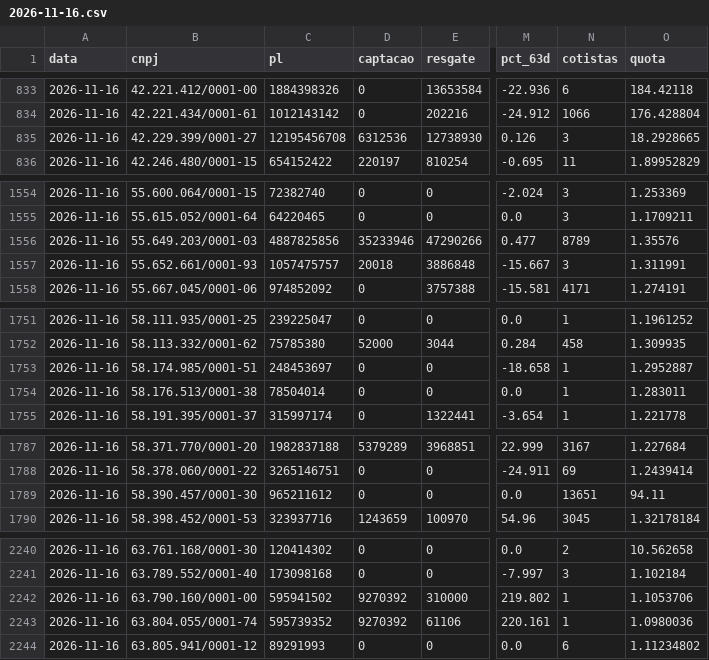
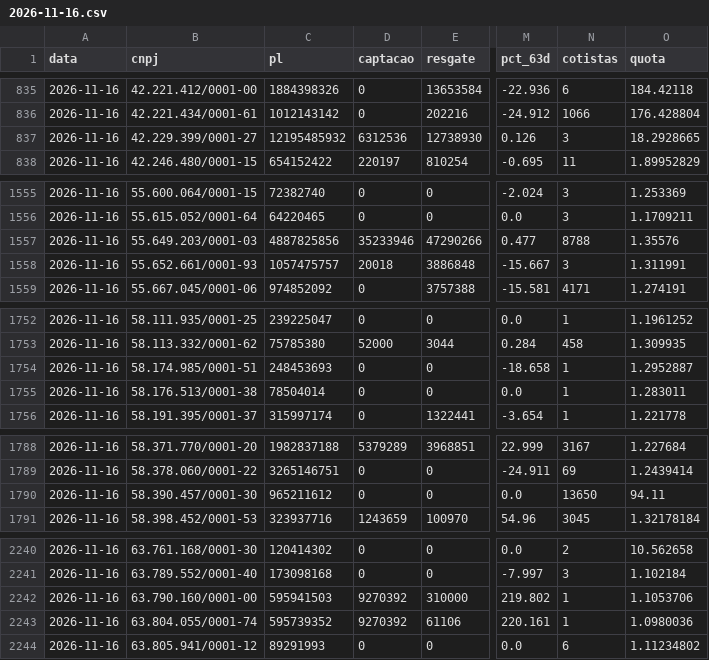
Before and after one commit to rodoso-mcamargo/originacao, a CSV file: dados/fluxo_fundos/2026-11-16.csv, drawn as a sheet; only a part is shown, gaps mark what is left out; addresses are those after the commit; the diff covers the shown part only; the diff names each change by its address in the sheet, - before the commit and + after, or states it on an @@ line.

```diff
--- a/dados/fluxo_fundos/2026-11-16.csv
+++ b/dados/fluxo_fundos/2026-11-16.csv
-C837 (pl): 12195456708
+C837 (pl): 12195485932
-N1557 (cotistas): 8789
+N1557 (cotistas): 8788
-C1754 (pl): 248453697
+C1754 (pl): 248453693
-N1790 (cotistas): 13651
+N1790 (cotistas): 13650
-C2242 (pl): 595941502
+C2242 (pl): 595941503
```
Also changed, not shown: 4 added rows, 2 removed rows and 45 edited cells elsewhere in this file, dados/fluxo_fundos/2026-11-04.csv, dados/fluxo_fundos/2026-11-12.csv, 35 other files.
